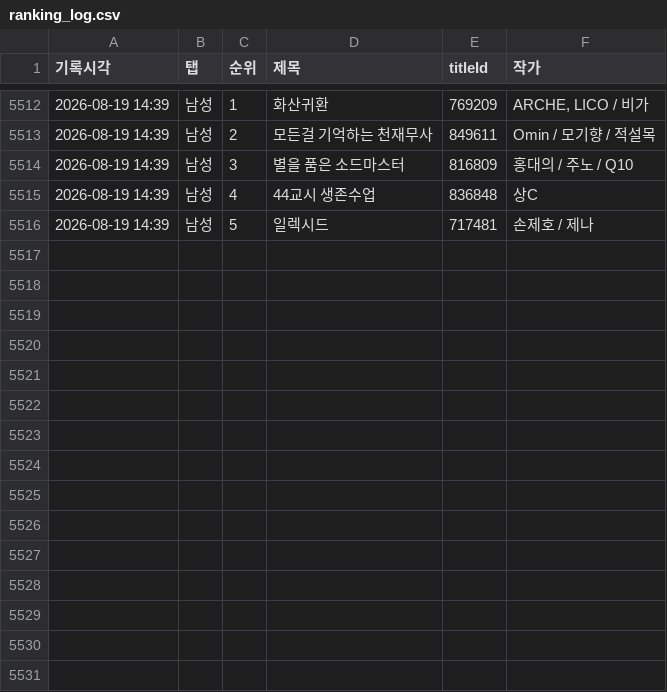
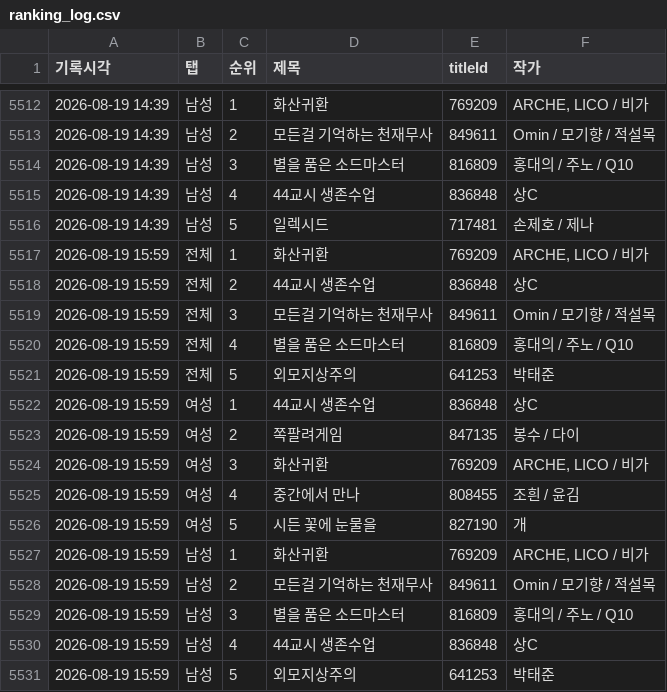
Before and after one commit to friedrr/webtoon-tracker, a CSV file: data/ranking_log.csv, drawn as a sheet; only a part is shown, gaps mark what is left out; the diff names each change by its address in the sheet, - before the commit and + after, or states it on an @@ line.

```diff
--- a/data/ranking_log.csv
+++ b/data/ranking_log.csv
+row 5517: 2026-08-19 15:59 | 전체 | 1 | 화산귀환 | 769209 | ARCHE, LICO / 비가
+row 5518: 2026-08-19 15:59 | 전체 | 2 | 44교시 생존수업 | 836848 | 상C
+row 5519: 2026-08-19 15:59 | 전체 | 3 | 모든걸 기억하는 천재무사 | 849611 | Omin / 모기향 / 적설목
+row 5520: 2026-08-19 15:59 | 전체 | 4 | 별을 품은 소드마스터 | 816809 | 홍대의 / 주노 / Q10
+row 5521: 2026-08-19 15:59 | 전체 | 5 | 외모지상주의 | 641253 | 박태준
+row 5522: 2026-08-19 15:59 | 여성 | 1 | 44교시 생존수업 | 836848 | 상C
+row 5523: 2026-08-19 15:59 | 여성 | 2 | 쪽팔려게임 | 847135 | 봉수 / 다이
+row 5524: 2026-08-19 15:59 | 여성 | 3 | 화산귀환 | 769209 | ARCHE, LICO / 비가
+row 5525: 2026-08-19 15:59 | 여성 | 4 | 중간에서 만나 | 808455 | 조흰 / 윤김
+row 5526: 2026-08-19 15:59 | 여성 | 5 | 시든 꽃에 눈물을 | 827190 | 개
+row 5527: 2026-08-19 15:59 | 남성 | 1 | 화산귀환 | 769209 | ARCHE, LICO / 비가
+row 5528: 2026-08-19 15:59 | 남성 | 2 | 모든걸 기억하는 천재무사 | 849611 | Omin / 모기향 / 적설목
+row 5529: 2026-08-19 15:59 | 남성 | 3 | 별을 품은 소드마스터 | 816809 | 홍대의 / 주노 / Q10
+row 5530: 2026-08-19 15:59 | 남성 | 4 | 44교시 생존수업 | 836848 | 상C
+row 5531: 2026-08-19 15:59 | 남성 | 5 | 외모지상주의 | 641253 | 박태준
```
